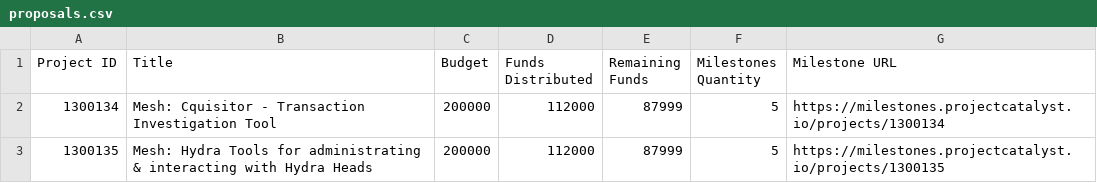
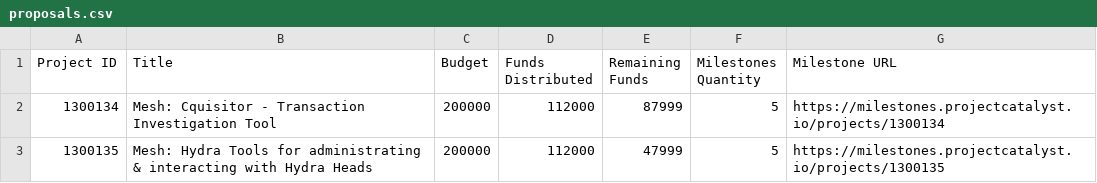
Before and after one commit to Andre-Diamond/proposal-tracker-template, a CSV file: data/proposals.csv, drawn as a sheet.

```diff
--- a/data/proposals.csv
+++ b/data/proposals.csv
@@ -2,2 +2,2 @@ Project ID,Title,Budget,Funds Distributed,Remaining Funds,Milestones Quantity,Mi
 1300134,Mesh: Cquisitor - Transaction Investigation Tool,200000,112000,87999,5,https://milestones.projectcatalyst.io/projects/1300134
-1300135,Mesh: Hydra Tools for administrating & interacting with Hydra Heads,200000,112000,87999,5,https://milestones.projectcatalyst.io/projects/1300135
+1300135,Mesh: Hydra Tools for administrating & interacting with Hydra Heads,200000,112000,47999,5,https://milestones.projectcatalyst.io/projects/1300135
```
Also changed, not shown: data/global_financials.csv, data/transactions.csv.
